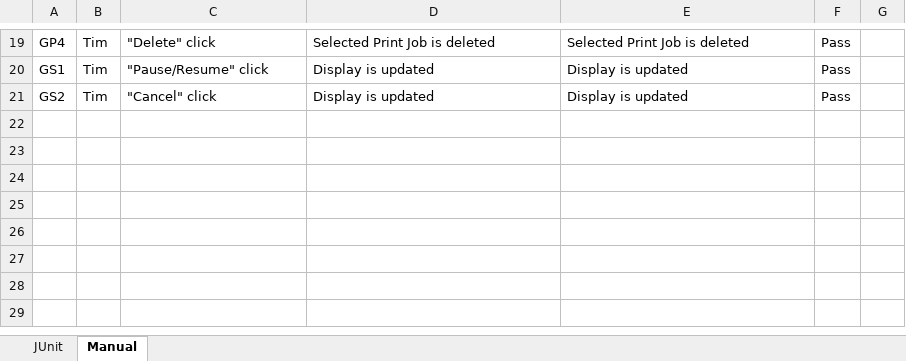
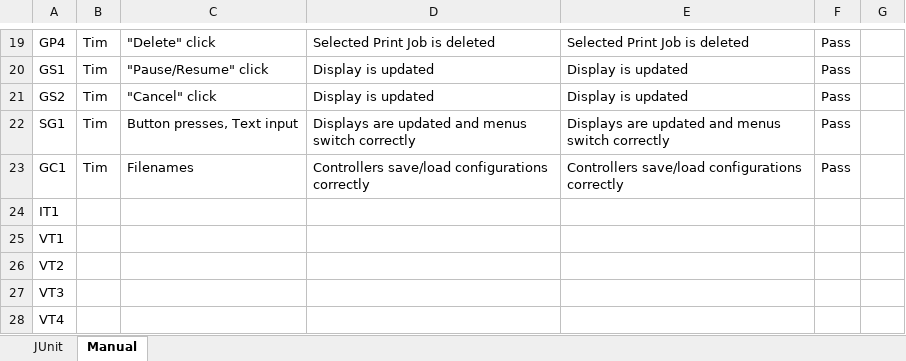
Before and after one commit to qpHalcy0n/SRDesign, an Excel workbook: Test Plan/Test Traker.xlsx, sheet Manual, drawn as a sheet; only a part is shown, gaps mark what is left out; values as stored, in another font and other column widths than the file's, no borders; the diff names each change by its address in the sheet, - before the commit and + after, or states it on an @@ line.

Commit message:
Test Tracker - Moved Integration and Verification tests to Manual Tests

```diff
--- a/Test Plan/Test Traker.xlsx (sheet Manual)
+++ b/Test Plan/Test Traker.xlsx (sheet Manual)
+row 22: SG1 | Tim | Button presses, Text input | Displays are updated and menus switch correctly | Displays are updated and menus switch correctly | Pass
+row 23: GC1 | Tim | Filenames | Controllers save/load configurations correctly | Controllers save/load configurations correctly | Pass
+row 24: IT1
+row 25: VT1
+row 26: VT2
+row 27: VT3
+row 28: VT4
```
Also changed, not shown: sheet JUnit.
